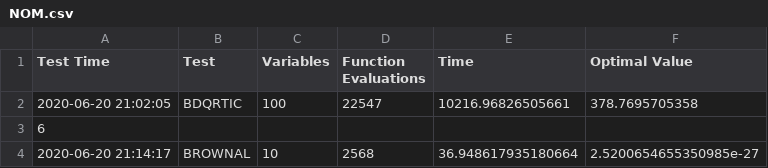
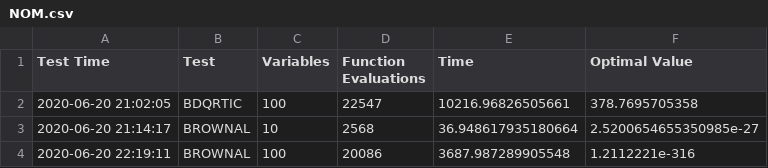
Before and after one commit to EdwardStables/DS-Results, a CSV file: NOM.csv, drawn as a sheet; removed rows and columns are numbered as before the commit, all else as after; the diff names each change by its address in the sheet, - before the commit and + after, or states it on an @@ line.

```diff
--- a/NOM.csv
+++ b/NOM.csv
-row 3: 6
+row 4: 2020-06-20 22:19:11 | BROWNAL | 100 | 20086 | 3687.987289905548 | 1.2112221e-316
```
Also changed, not shown: 1 other file.
